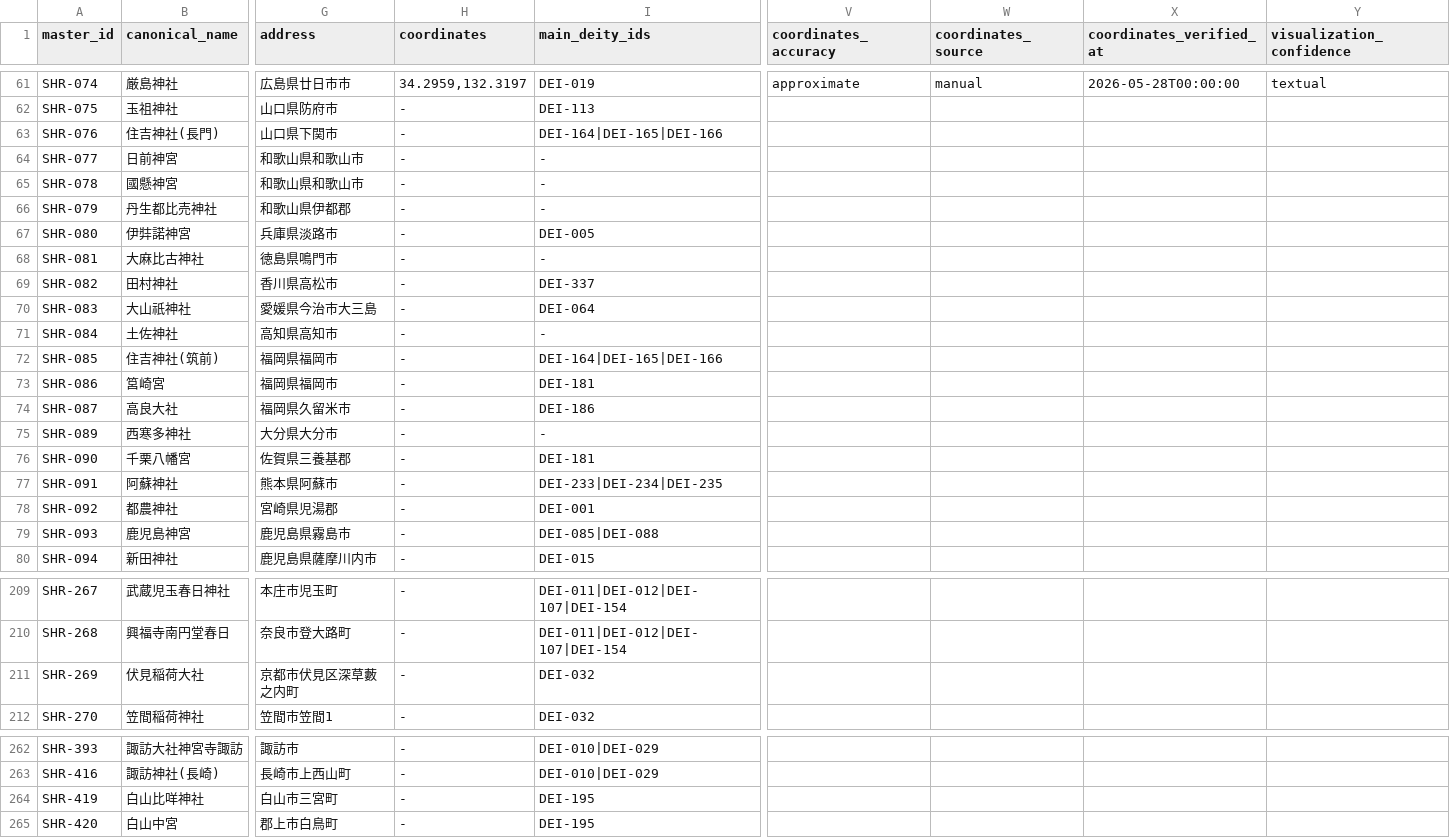
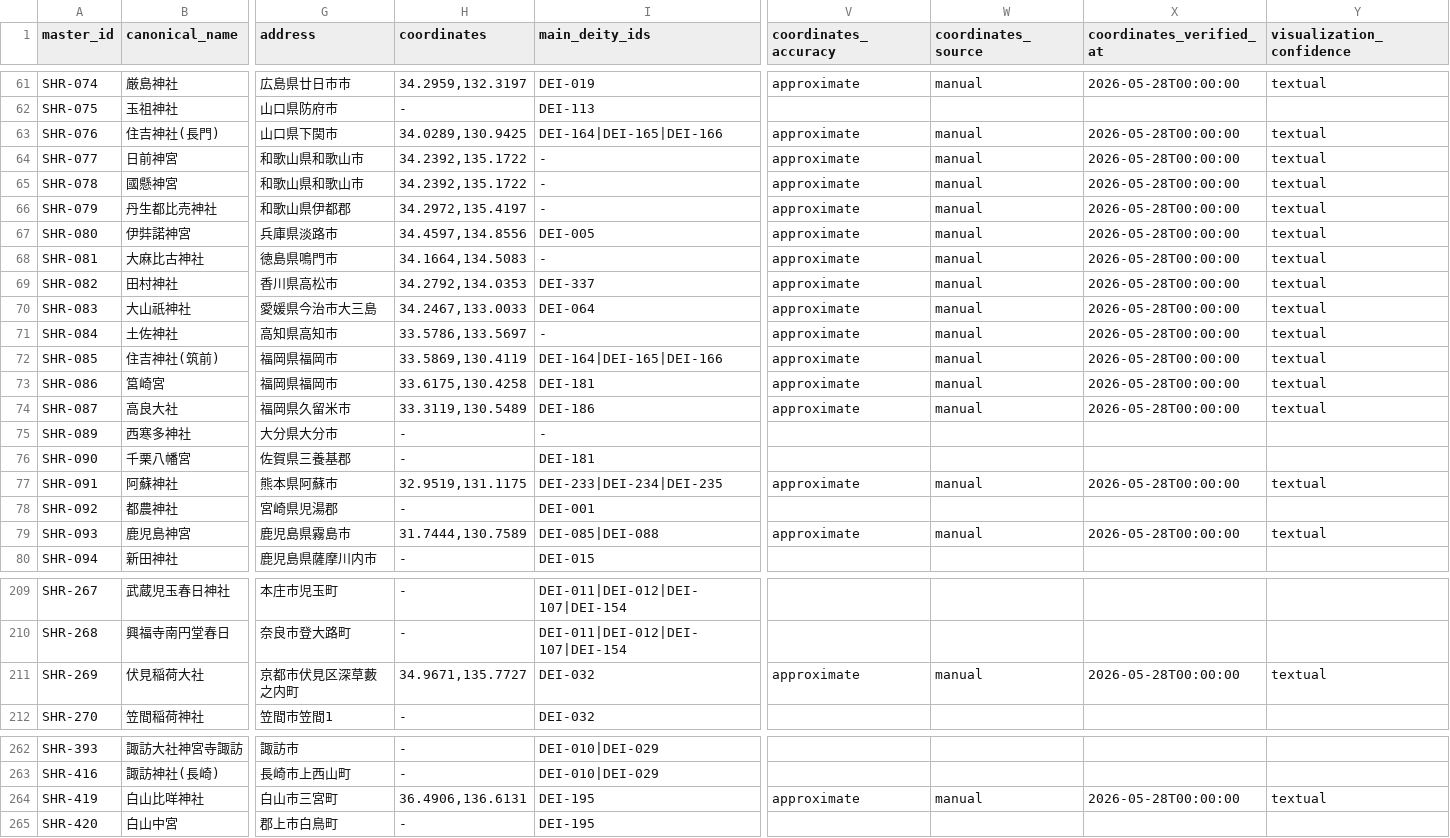
Before and after one commit to hirokaz/japanese_mythology_database, a TSV file: docs/master/shrine_master.tsv, drawn as a sheet; only a part is shown, gaps mark what is left out; the diff covers the shown part only; the diff names each change by its address in the sheet, - before the commit and + after, or states it on an @@ line.

Commit message:
[Data] 座標補完 Batch 2 — 著名一宮・名神大社 20社 (#310)
住吉(長門)〜葛城一言主の著名一宮・名神大社 20社に approximate 座標を登録。座標あり48→68社。

```diff
--- a/docs/master/shrine_master.tsv
+++ b/docs/master/shrine_master.tsv
-H63 (coordinates): -
+H63 (coordinates): 34.0289,130.9425
-V63:V74 (coordinates_accuracy): (empty)
+V63:V74 (coordinates_accuracy): approximate
-W63:W74 (coordinates_source): (empty)
+W63:W74 (coordinates_source): manual
-X63:X74 (coordinates_verified_at): (empty)
+X63:X74 (coordinates_verified_at): 2026-05-28T00:00:00
-Y63:Y74 (visualization_confidence): (empty)
+Y63:Y74 (visualization_confidence): textual
-H64:H65 (coordinates): -
+H64:H65 (coordinates): 34.2392,135.1722
-H66 (coordinates): -
+H66 (coordinates): 34.2972,135.4197
-H67 (coordinates): -
+H67 (coordinates): 34.4597,134.8556
-H68 (coordinates): -
+H68 (coordinates): 34.1664,134.5083
-H69 (coordinates): -
+H69 (coordinates): 34.2792,134.0353
-H70 (coordinates): -
+H70 (coordinates): 34.2467,133.0033
-H71 (coordinates): -
+H71 (coordinates): 33.5786,133.5697
-H72 (coordinates): -
+H72 (coordinates): 33.5869,130.4119
-H73 (coordinates): -
+H73 (coordinates): 33.6175,130.4258
-H74 (coordinates): -
+H74 (coordinates): 33.3119,130.5489
-H77 (coordinates): -
+H77 (coordinates): 32.9519,131.1175
-V77 (coordinates_accuracy): (empty)
+V77 (coordinates_accuracy): approximate
-W77 (coordinates_source): (empty)
+W77 (coordinates_source): manual
-X77 (coordinates_verified_at): (empty)
+X77 (coordinates_verified_at): 2026-05-28T00:00:00
-Y77 (visualization_confidence): (empty)
+Y77 (visualization_confidence): textual
-H79 (coordinates): -
+H79 (coordinates): 31.7444,130.7589
-V79 (coordinates_accuracy): (empty)
+V79 (coordinates_accuracy): approximate
-W79 (coordinates_source): (empty)
+W79 (coordinates_source): manual
-X79 (coordinates_verified_at): (empty)
+X79 (coordinates_verified_at): 2026-05-28T00:00:00
-Y79 (visualization_confidence): (empty)
+Y79 (visualization_confidence): textual
-H211 (coordinates): -
+H211 (coordinates): 34.9671,135.7727
-V211 (coordinates_accuracy): (empty)
+V211 (coordinates_accuracy): approximate
-W211 (coordinates_source): (empty)
+W211 (coordinates_source): manual
-X211 (coordinates_verified_at): (empty)
+X211 (coordinates_verified_at): 2026-05-28T00:00:00
-Y211 (visualization_confidence): (empty)
+Y211 (visualization_confidence): textual
-H264 (coordinates): -
+H264 (coordinates): 36.4906,136.6131
-V264 (coordinates_accuracy): (empty)
+V264 (coordinates_accuracy): approximate
-W264 (coordinates_source): (empty)
+W264 (coordinates_source): manual
-X264 (coordinates_verified_at): (empty)
+X264 (coordinates_verified_at): 2026-05-28T00:00:00
-Y264 (visualization_confidence): (empty)
+Y264 (visualization_confidence): textual
```
Also changed, not shown: 20 edited cells elsewhere in this file.
